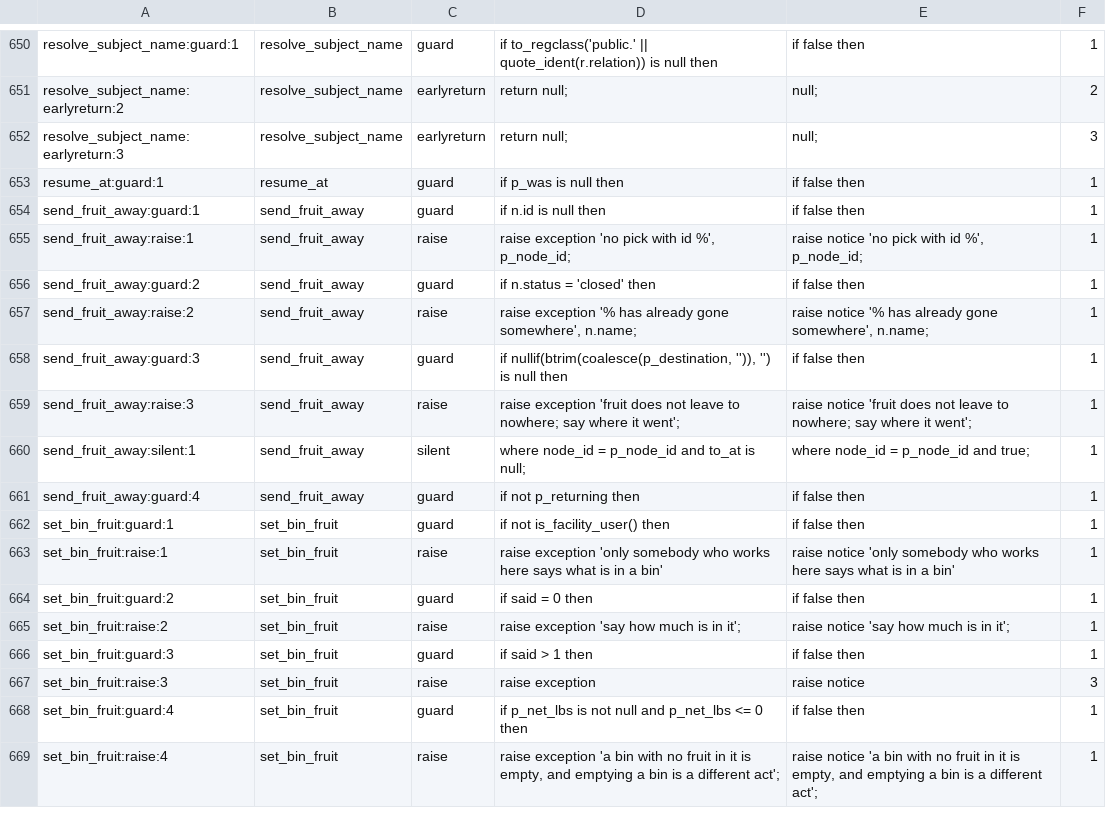
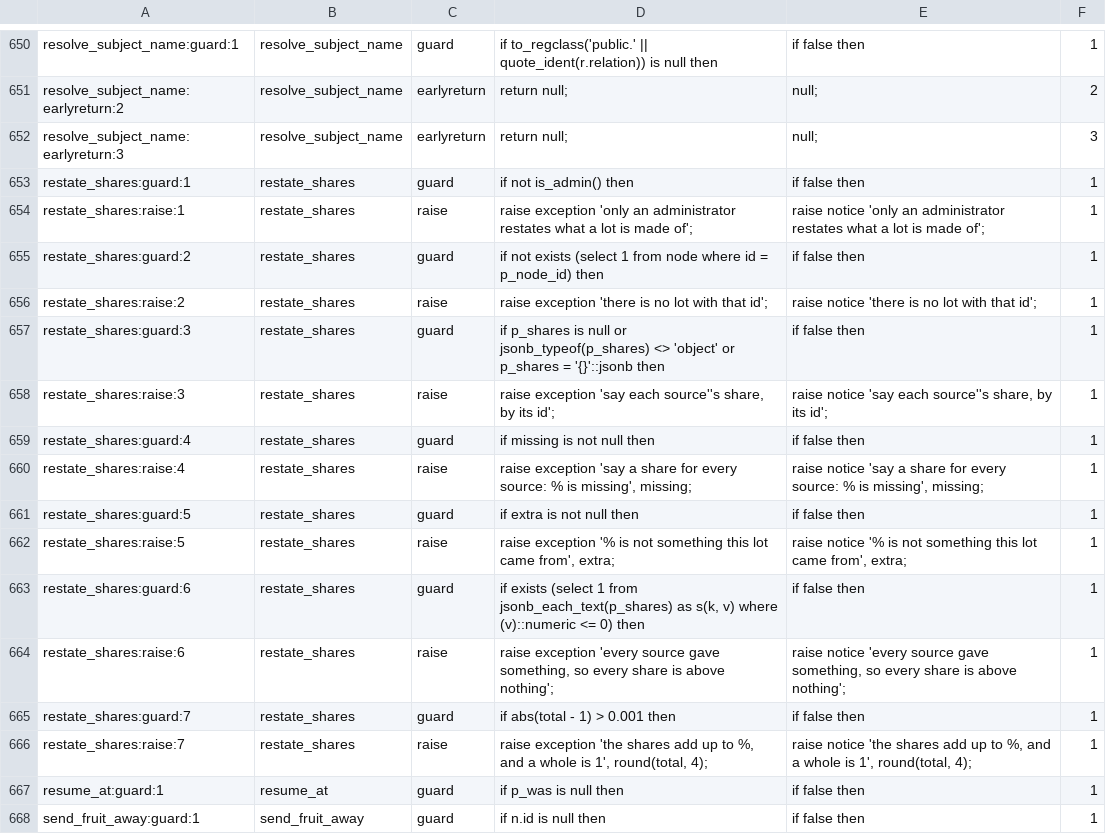
Before and after one commit to VigneronVitae/VSV-Management-Software, a TSV file: docs/review/refusal-sites.tsv, drawn as a sheet; only a part is shown, gaps mark what is left out; the shorter side is filled out with more unchanged rows.

```diff
--- a/docs/review/refusal-sites.tsv
+++ b/docs/review/refusal-sites.tsv
@@ -652,2 +652,16 @@ resolve_subject_name:earlyreturn:2	resolve_subject_name	earlyreturn	return null;
 resolve_subject_name:earlyreturn:3	resolve_subject_name	earlyreturn	return null;	null;	3
+restate_shares:guard:1	restate_shares	guard	if not is_admin() then	if false then	1
+restate_shares:raise:1	restate_shares	raise	raise exception 'only an administrator restates what a lot is made of';	raise notice 'only an administrator restates what a lot is made of';	1
+restate_shares:guard:2	restate_shares	guard	if not exists (select 1 from node where id = p_node_id) then	if false then	1
+restate_shares:raise:2	restate_shares	raise	raise exception 'there is no lot with that id';	raise notice 'there is no lot with that id';	1
+restate_shares:guard:3	restate_shares	guard	if p_shares is null or jsonb_typeof(p_shares) <> 'object' or p_shares = '{}'::jsonb then	if false then	1
+restate_shares:raise:3	restate_shares	raise	raise exception 'say each source''s share, by its id';	raise notice 'say each source''s share, by its id';	1
+restate_shares:guard:4	restate_shares	guard	if missing is not null then	if false then	1
+restate_shares:raise:4	restate_shares	raise	raise exception 'say a share for every source: % is missing', missing;	raise notice 'say a share for every source: % is missing', missing;	1
+restate_shares:guard:5	restate_shares	guard	if extra is not null then	if false then	1
+restate_shares:raise:5	restate_shares	raise	raise exception '% is not something this lot came from', extra;	raise notice '% is not something this lot came from', extra;	1
+restate_shares:guard:6	restate_shares	guard	if exists (select 1 from jsonb_each_text(p_shares) as s(k, v) where (v)::numeric <= 0) then	if false then	1
+restate_shares:raise:6	restate_shares	raise	raise exception 'every source gave something, so every share is above nothing';	raise notice 'every source gave something, so every share is above nothing';	1
+restate_shares:guard:7	restate_shares	guard	if abs(total - 1) > 0.001 then	if false then	1
+restate_shares:raise:7	restate_shares	raise	raise exception 'the shares add up to %, and a whole is 1', round(total, 4);	raise notice 'the shares add up to %, and a whole is 1', round(total, 4);	1
 resume_at:guard:1	resume_at	guard	if p_was is null then	if false then	1
```
Also changed, not shown: docs/review/data-dispositions.tsv, 7 other files.
